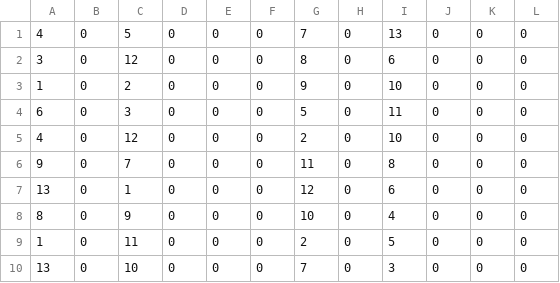
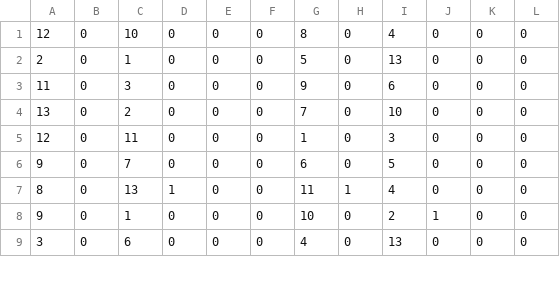
Before and after one commit to Team766/mayhem-fms, a CSV file: schedules/2p_13_5.csv, drawn as a sheet; only a part is shown; the diff covers the shown part only.

```diff
--- a/schedules/2p_13_5.csv
+++ b/schedules/2p_13_5.csv
@@ -1,10 +1,9 @@
-4,0,5,0,0,0,7,0,13,0,0,0
-3,0,12,0,0,0,8,0,6,0,0,0
-1,0,2,0,0,0,9,0,10,0,0,0
-6,0,3,0,0,0,5,0,11,0,0,0
-4,0,12,0,0,0,2,0,10,0,0,0
-9,0,7,0,0,0,11,0,8,0,0,0
-13,0,1,0,0,0,12,0,6,0,0,0
-8,0,9,0,0,0,10,0,4,0,0,0
-1,0,11,0,0,0,2,0,5,0,0,0
-13,0,10,0,0,0,7,0,3,0,0,0
+12,0,10,0,0,0,8,0,4,0,0,0
+2,0,1,0,0,0,5,0,13,0,0,0
+11,0,3,0,0,0,9,0,6,0,0,0
+13,0,2,0,0,0,7,0,10,0,0,0
+12,0,11,0,0,0,1,0,3,0,0,0
+9,0,7,0,0,0,6,0,5,0,0,0
+8,0,13,1,0,0,11,1,4,0,0,0
+9,0,1,0,0,0,10,0,2,1,0,0
+3,0,6,0,0,0,4,0,13,0,0,0
```
Also changed, not shown: 2 added rows, 1 removed row and 21 edited cells elsewhere in this file, schedules/2p_11_10.csv, schedules/2p_11_5.csv, 30 other files.
